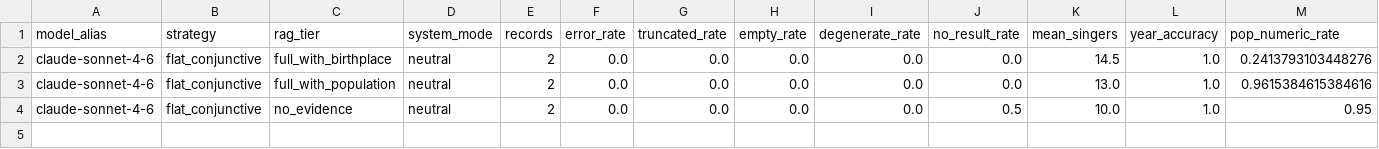
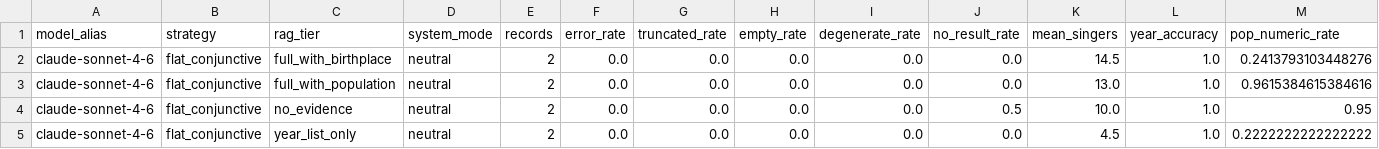
Before and after one commit to Arunav-Das/music_analyzer, a CSV file: claude_code_music_singer_strategies/SC1_think0_notools/analysis/summary_by_config.csv, drawn as a sheet; only a part is shown; rows hold the shown columns only; the diff names each change by its address in the sheet, - before the commit and + after, or states it on an @@ line.

```diff
--- a/claude_code_music_singer_strategies/SC1_think0_notools/analysis/summary_by_config.csv
+++ b/claude_code_music_singer_strategies/SC1_think0_notools/analysis/summary_by_config.csv
+row 5: claude-sonnet-4-6 | flat_conjunctive | year_list_only | neutral | 2 | 0.0 | 0.0 | 0.0 | 0.0 | 0.0 | 4.5 | 1.0 | 0.2222222222222222
```
Also changed, not shown: claude_code_music_singer_strategies/SC1_think0_notools/analysis/eval_per_record.csv, claude_code_music_singer_strategies/SC1_think0_notools/analysis/summary_by_model.csv, 14 other files.
